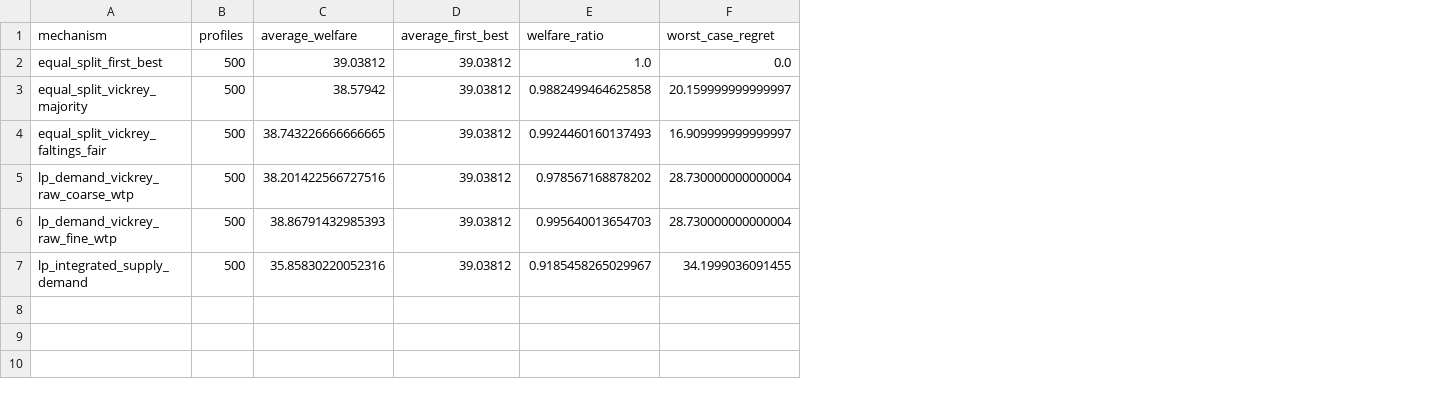
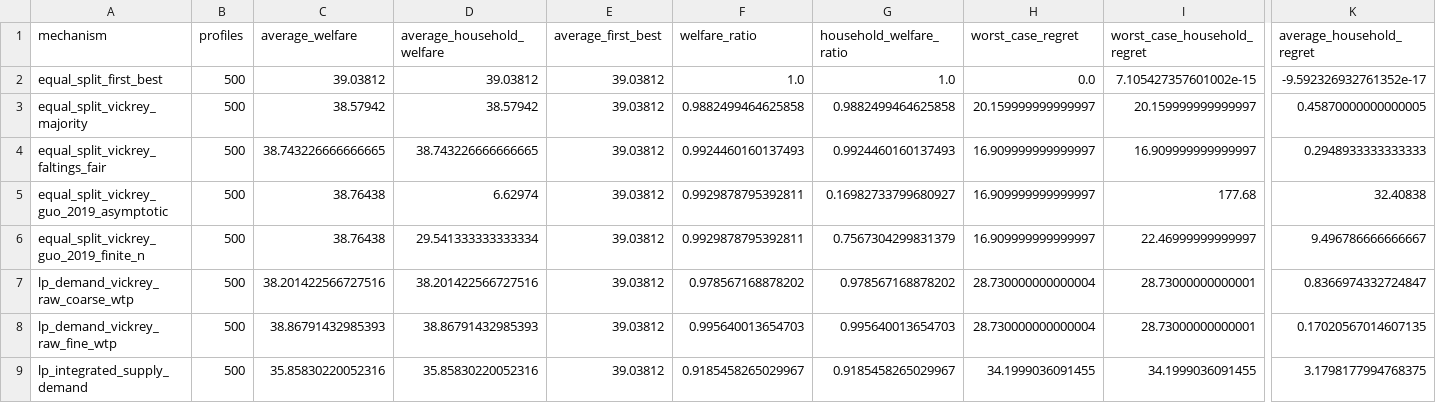
Before and after one commit to pimpale/choremarket, a CSV file: laboratory/results/n3/synthetic_welfare_summary.csv, drawn as a sheet; only a part is shown, gaps mark what is left out; addresses are those after the commit; rows hold the shown columns only; the diff names each change by its address in the sheet, - before the commit and + after, or states it on an @@ line.

```diff
--- a/laboratory/results/n3/synthetic_welfare_summary.csv
+++ b/laboratory/results/n3/synthetic_welfare_summary.csv
+column D (average_household_welfare), rows 2-4: 39.03812 | 38.57942 | 38.743226666666665; rows 7-9: 38.201422566727516 | 38.86791432985393 | 35.85830220052316
+column G (household_welfare_ratio), rows 2-4: 1.0 | 0.9882499464625858 | 0.9924460160137493; rows 7-9: 0.978567168878202 | 0.995640013654703 | 0.9185458265029967
+column I (worst_case_household_regret), rows 2-4: 7.105427357601002e-15 | 20.159999999999997 | 16.909999999999997; rows 7-9: 28.73000000000001 | 28.73000000000001 | 34.1999036091455
+column K (average_household_regret), rows 2-4: -9.592326932761352e-17 | 0.45870000000000005 | 0.2948933333333333; rows 7-9: 0.8366974332724847 | 0.17020567014607135 | 3.1798177994768375
+row 5: equal_split_vickrey_guo_2019_asymptotic | 500 | 38.76438 | 6.62974 | 39.03812 | 0.9929878795392811 | 0.16982733799680927 | 16.909999999999997 | 177.68 | 32.40838
+row 6: equal_split_vickrey_guo_2019_finite_n | 500 | 38.76438 | 29.541333333333334 | 39.03812 | 0.9929878795392811 | 0.7567304299831379 | 16.909999999999997 | 22.46999999999997 | 9.496786666666667
```
Also changed, not shown: laboratory/results/n3/synthetic_rounding_loss_summary.csv, laboratory/results/n3/timings.csv, 17 other files.
